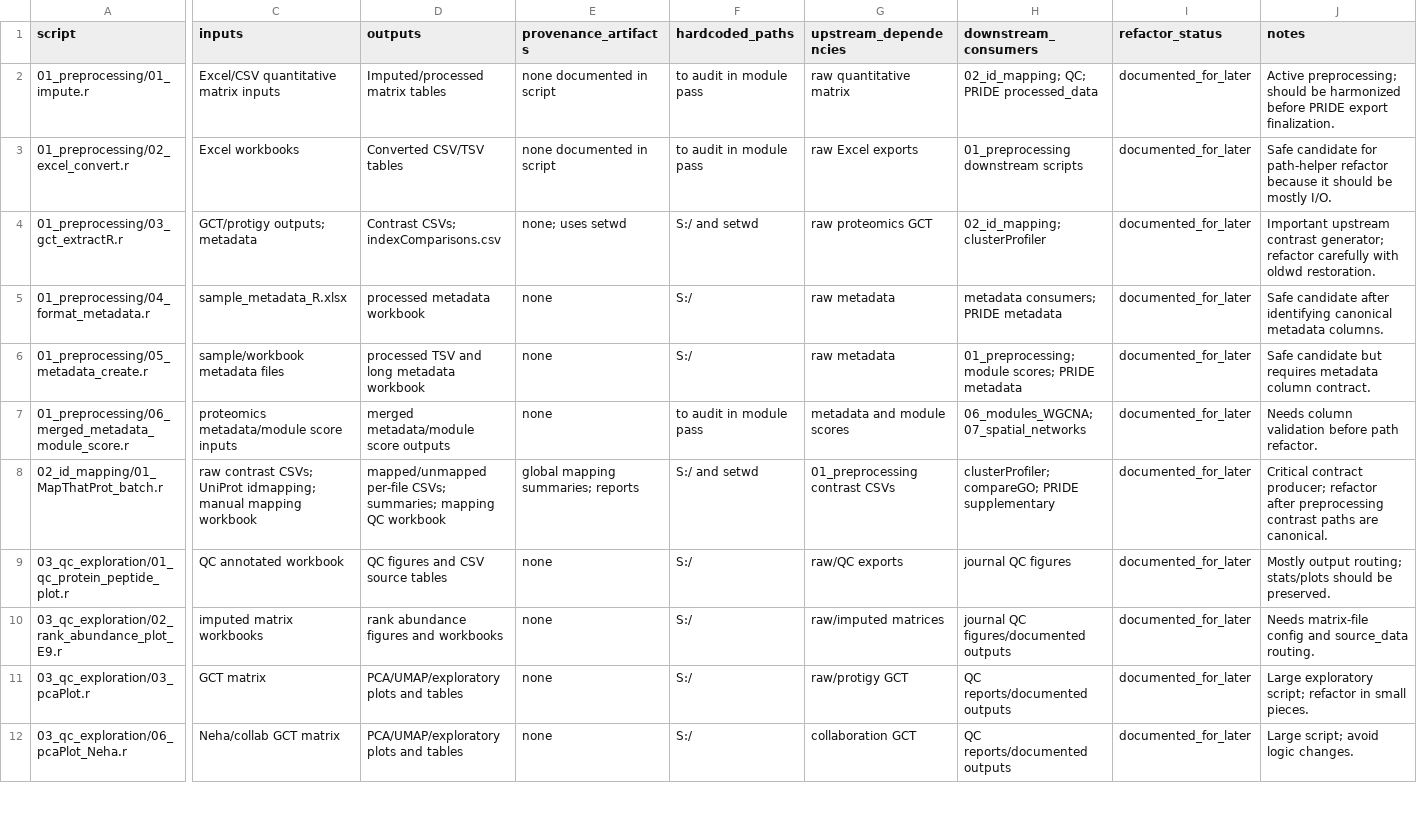
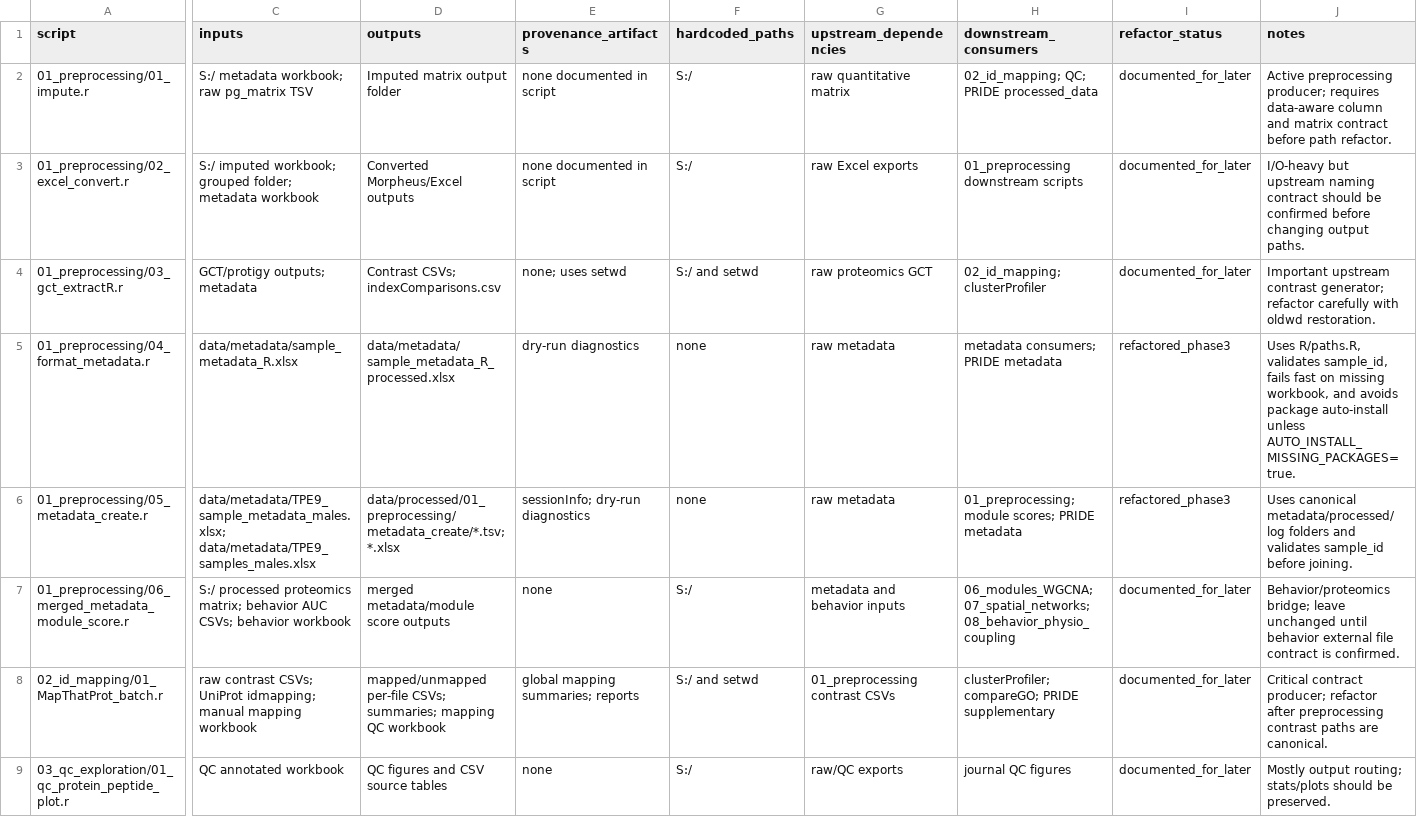
Before and after one commit to topohl/pRoteomics, a TSV file: docs/active_script_io_audit.tsv, drawn as a sheet; only a part is shown, gaps mark what is left out; the shorter side is filled out with more unchanged rows; the diff covers the shown part only; the diff names each change by its address in the sheet, - before the commit and + after, or states it on an @@ line.

Commit message:
Normalize I/O paths and statuses in audit TSV
Update docs/active_script_io_audit.tsv to standardize inputs/outputs, provenance, and refactor status across preprocessing, ID mapping, QC, WGCNA, spatial networks, EWCE and behavior coupling scripts. Changes replace ad-hoc S:/ and user-specific paths with canonical data/processed, data/metadata, data/external and results folders; add sessionInfo/dry-run diagnostics for provenance; clear hardcoded path usage where applicable; and mark many scripts as refactored_phase3 (or documented_for_later/refactored_phase3 as appropriate). Notes and consumer relationships were clarified for critical producers (preprocessing, module scoring, spatial RDS, EWCE) and several path-only refactors were flagged to await upstream canonicalization.

```diff
--- a/docs/active_script_io_audit.tsv
+++ b/docs/active_script_io_audit.tsv
-C2 (inputs): Excel/CSV quantitative matrix inputs
+C2 (inputs): S:/ metadata workbook; raw pg_matrix TSV
-D2 (outputs): Imputed/processed matrix tables
+D2 (outputs): Imputed matrix output folder
-F2:F3 (hardcoded_paths): to audit in module pass
+F2:F3 (hardcoded_paths): S:/
-J2 (notes): Active preprocessing; should be harmonized before PRIDE export finalization.
+J2 (notes): Active preprocessing producer; requires data-aware column and matrix contract before path refactor.
-C3 (inputs): Excel workbooks
+C3 (inputs): S:/ imputed workbook; grouped folder; metadata workbook
-D3 (outputs): Converted CSV/TSV tables
+D3 (outputs): Converted Morpheus/Excel outputs
-J3 (notes): Safe candidate for path-helper refactor because it should be mostly I/O.
+J3 (notes): I/O-heavy but upstream naming contract should be confirmed before changing output paths.
-C5 (inputs): sample_metadata_R.xlsx
+C5 (inputs): data/metadata/sample_metadata_R.xlsx
-D5 (outputs): processed metadata workbook
+D5 (outputs): data/metadata/sample_metadata_R_processed.xlsx
-E5 (provenance_artifacts): none
+E5 (provenance_artifacts): dry-run diagnostics
-F5:F6 (hardcoded_paths): S:/
+F5:F6 (hardcoded_paths): none
-I5:I6 (refactor_status): documented_for_later
+I5:I6 (refactor_status): refactored_phase3
-J5 (notes): Safe candidate after identifying canonical metadata columns.
+J5 (notes): Uses R/paths.R, validates sample_id, fails fast on missing workbook, and avoids package auto-install unless AUTO_INSTALL_MISSING_PACKAGES=true.
-C6 (inputs): sample/workbook metadata files
+C6 (inputs): data/metadata/TPE9_sample_metadata_males.xlsx; data/metadata/TPE9_samples_males.xlsx
-D6 (outputs): processed TSV and long metadata workbook
+D6 (outputs): data/processed/01_preprocessing/metadata_create/*.tsv; *.xlsx
-E6 (provenance_artifacts): none
+E6 (provenance_artifacts): sessionInfo; dry-run diagnostics
-J6 (notes): Safe candidate but requires metadata column contract.
+J6 (notes): Uses canonical metadata/processed/log folders and validates sample_id before joining.
-C7 (inputs): proteomics metadata/module score inputs
+C7 (inputs): S:/ processed proteomics matrix; behavior AUC CSVs; behavior workbook
-F7 (hardcoded_paths): to audit in module pass
+F7 (hardcoded_paths): S:/
-G7 (upstream_dependencies): metadata and module scores
+G7 (upstream_dependencies): metadata and behavior inputs
-H7 (downstream_consumers): 06_modules_WGCNA; 07_spatial_networks
+H7 (downstream_consumers): 06_modules_WGCNA; 07_spatial_networks; 08_behavior_physio_coupling
-J7 (notes): Needs column validation before path refactor.
+J7 (notes): Behavior/proteomics bridge; leave unchanged until behavior external file contract is confirmed.
```
Also changed, not shown: 61 edited cells elsewhere in this file.
